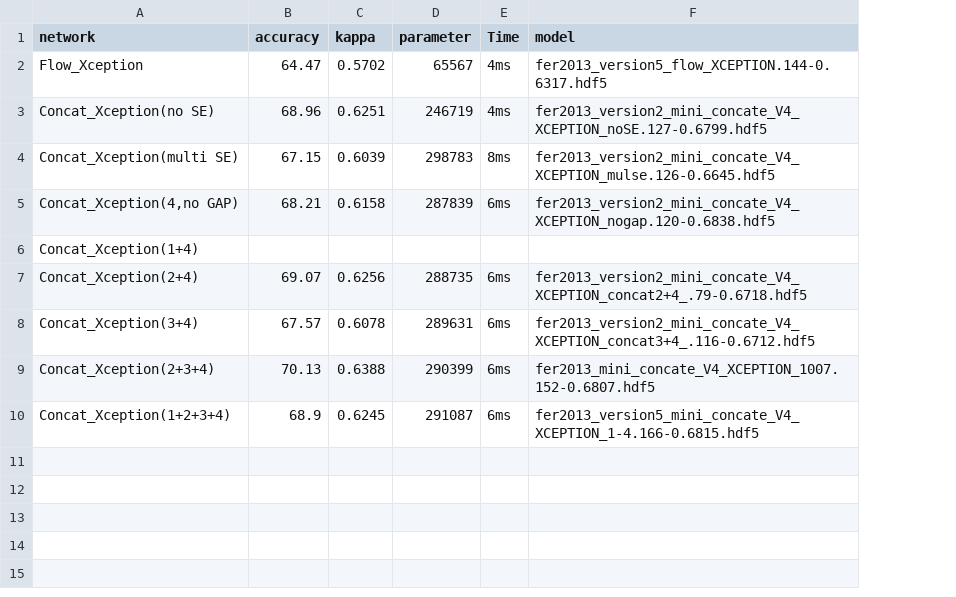
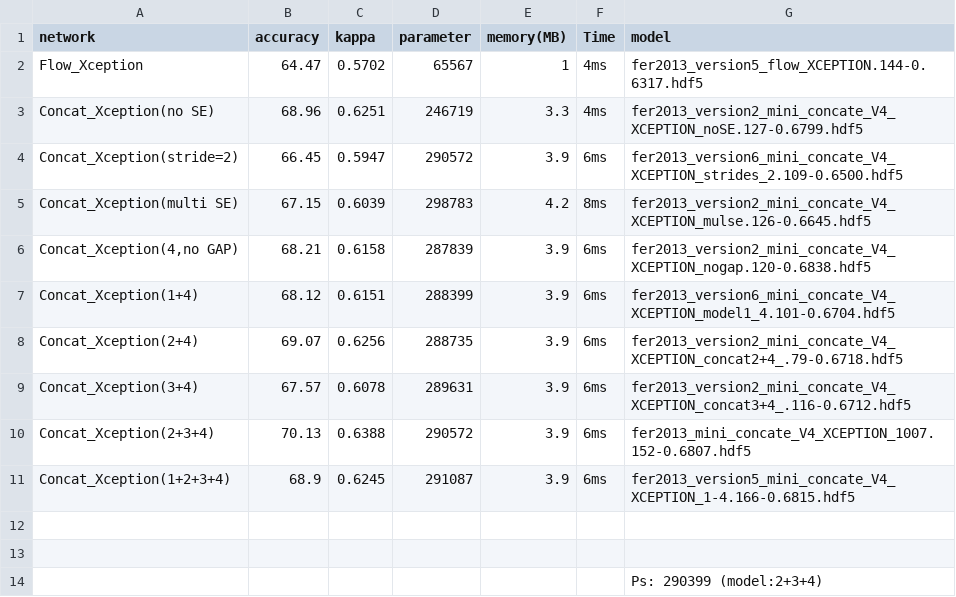
Before and after one commit to caixh39/Mini_Xception, a CSV file: datasets/result_compare/result_intra.csv, drawn as a sheet; addresses are those after the commit; the diff names each change by its address in the sheet, - before the commit and + after, or states it on an @@ line.

```diff
--- a/datasets/result_compare/result_intra.csv
+++ b/datasets/result_compare/result_intra.csv
+column E (memory(MB)), rows 2-3: 1 | 3.3; rows 5-11: 4.2 | 3.9 | 3.9 | 3.9 | 3.9 | 3.9 | 3.9
+row 4: Concat_Xception(stride=2) | 66.45 | 0.5947 | 290572 | 3.9 | 6ms | fer2013_version6_mini_concate_V4_XCEPTION_strides_2.109-0.6500.hdf5
-B7 (accuracy): (empty)
+B7 (accuracy): 68.12
-C7 (kappa): (empty)
+C7 (kappa): 0.6151
-D7 (parameter): (empty)
+D7 (parameter): 288399
-F7 (Time): (empty)
+F7 (Time): 6ms
-G7 (model): (empty)
+G7 (model): fer2013_version6_mini_concate_V4_XCEPTION_model1_4.101-0.6704.hdf5
-D10 (parameter): 290399
+D10 (parameter): 290572
+row 12: (empty)
+row 13: (empty)
+row 14:  |  |  |  |  |  | Ps: 290399 (model:2+3+4)
```
Also changed, not shown: datasets/result_compare/result_imgsize.csv, datasets/result_compare/result_inter.csv, 4 other files.
